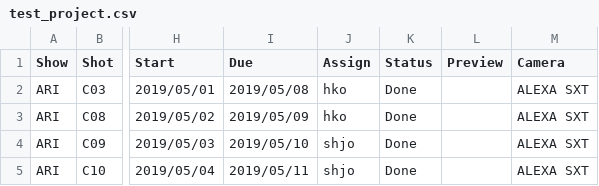
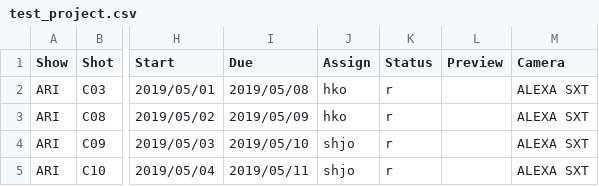
Before and after one commit to 75mm-studio/koi, a CSV file: data/show/test_project.csv, drawn as a sheet; only a part is shown, gaps mark what is left out; the diff names each change by its address in the sheet, - before the commit and + after, or states it on an @@ line.

```diff
--- a/data/show/test_project.csv
+++ b/data/show/test_project.csv
-K2:K5 (Status): Done
+K2:K5 (Status): r
```
Also changed, not shown: data/show/test_project2.csv, data/show/test_project3.csv, 1 other file.
